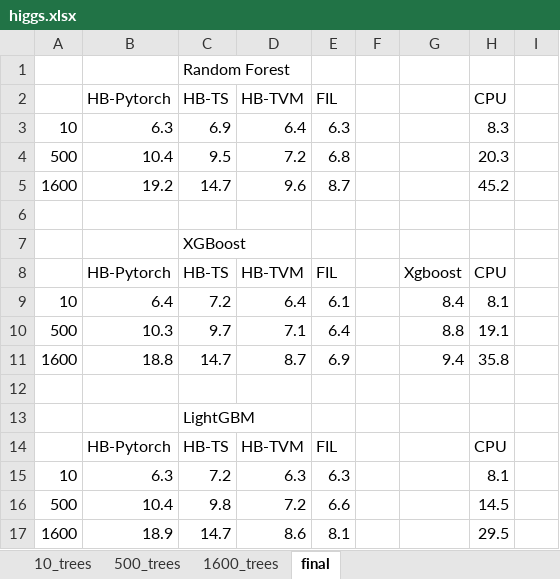
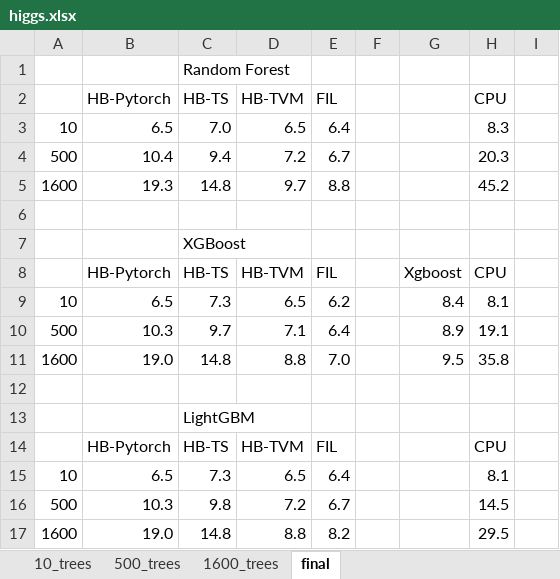
Before and after one commit to asu-cactus/netsdb, an Excel workbook: model-inference/decisionTree/experiments/gpu_results/higgs/higgs.xlsx, sheet final, drawn as a sheet; only a part is shown; values as stored, in another font and other column widths than the file's, no borders; charts and pictures not drawn; the diff names each change by its address in the sheet, - before the commit and + after, or states it on an @@ line.

```diff
--- a/model-inference/decisionTree/experiments/gpu_results/higgs/higgs.xlsx (sheet final)
+++ b/model-inference/decisionTree/experiments/gpu_results/higgs/higgs.xlsx (sheet final)
-B3: 6.3
+B3: 6.5
-C3: 6.9
+C3: 7.0
-D3: 6.4
+D3: 6.5
-E3: 6.3
+E3: 6.4
-C4: 9.5
+C4: 9.4
-E4: 6.8
+E4: 6.7
-B5: 19.2
+B5: 19.3
-C5: 14.7
+C5: 14.8
-D5: 9.6
+D5: 9.7
-E5: 8.7
+E5: 8.8
-B9: 6.4
+B9: 6.5
-C9: 7.2
+C9: 7.3
-D9: 6.4
+D9: 6.5
-E9: 6.1
+E9: 6.2
-G10: 8.8
+G10: 8.9
-B11: 18.8
+B11: 19.0
-C11: 14.7
+C11: 14.8
-D11: 8.7
+D11: 8.8
-E11: 6.9
+E11: 7.0
-G11: 9.4
+G11: 9.5
-B15: 6.3
+B15: 6.5
-C15: 7.2
+C15: 7.3
-D15: 6.3
+D15: 6.5
-E15: 6.3
+E15: 6.4
-B16: 10.4
+B16: 10.3
-E16: 6.6
+E16: 6.7
-B17: 18.9
+B17: 19.0
-C17: 14.7
+C17: 14.8
-D17: 8.6
+D17: 8.8
-E17: 8.1
+E17: 8.2
```
Also changed, not shown: sheet 1600_trees, sheet 10_trees, sheet 500_trees, charts or pictures, model-inference/decisionTree/experiments/gpu_results/airline_classification/airline.xlsx, model-inference/decisionTree/experiments/gpu_results/bosch/bosch.xlsx, 1 other file.
